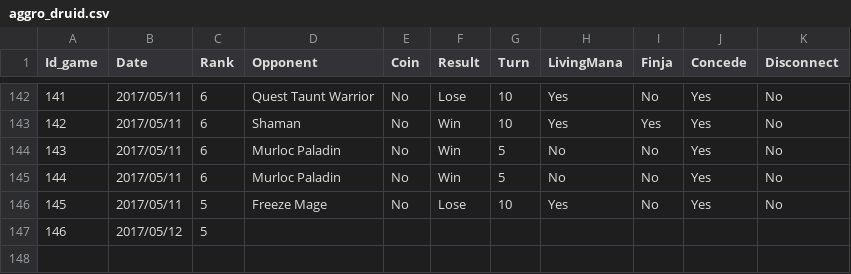
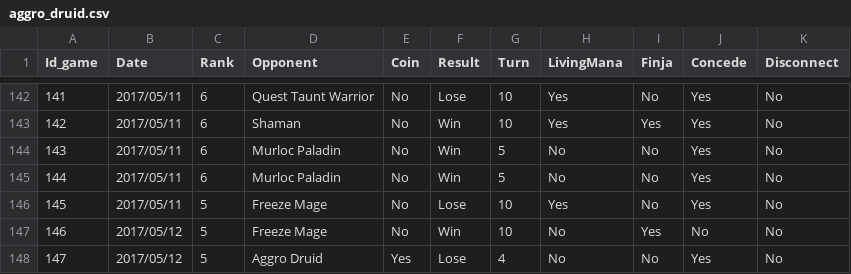
Before and after one commit to MalditoBarbudo/druid_progress_HS, a CSV file: Data/aggro_druid.csv, drawn as a sheet; only a part is shown, gaps mark what is left out.

Commit message:
updated data

```diff
--- a/Data/aggro_druid.csv
+++ b/Data/aggro_druid.csv
@@ -146,2 +146,3 @@ Id_game;Date;Rank;Opponent;Coin;Result;Turn;LivingMana;Finja;Concede;Disconnect
 145;2017/05/11;5;Freeze Mage;No;Lose;10;Yes;No;Yes;No
-146;2017/05/12;5;;;;;;;;
+146;2017/05/12;5;Freeze Mage;No;Win;10;No;Yes;No;No
+147;2017/05/12;5;Aggro Druid;Yes;Lose;4;No;No;Yes;No
```
Also changed, not shown: 1 other file.
